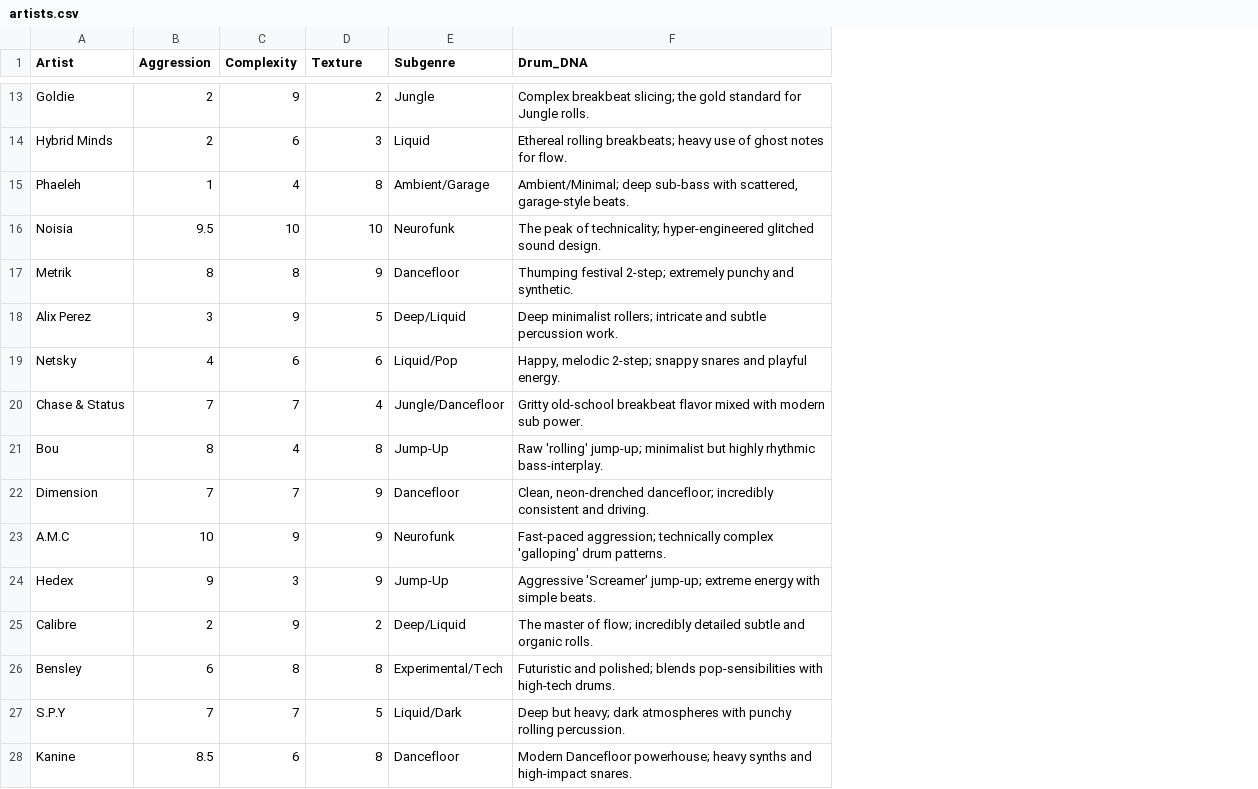
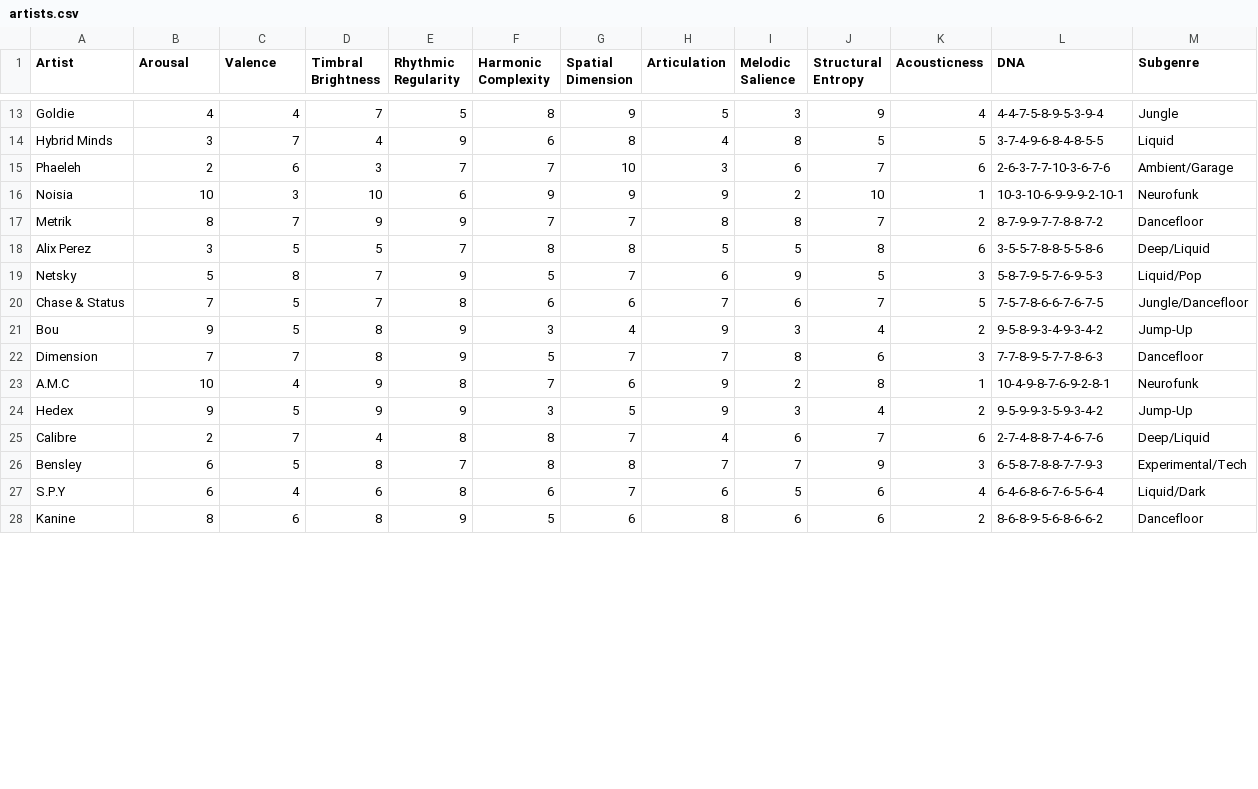
Before and after one commit to RosterAlchemist/PolyJamerous, a CSV file: artists.csv, drawn as a sheet; only a part is shown, gaps mark what is left out; removed rows and columns are numbered as before the commit, all else as after; the diff covers the shown part only; the diff names each change by its address in the sheet, - before the commit and + after, or states it on an @@ line.

```diff
--- a/artists.csv
+++ b/artists.csv
+column E (Rhythmic Regularity), rows 13-28: 5 | 9 | 7 | 6 | 9 | 7 | 9 | 8 | 9 | 9 | 8 | 9 | 8 | 7 | 8 | 9
+column F (Harmonic Complexity), rows 13-28: 8 | 6 | 7 | 9 | 7 | 8 | 5 | 6 | 3 | 5 | 7 | 3 | 8 | 8 | 6 | 5
+column G (Spatial Dimension), rows 13-28: 9 | 8 | 10 | 9 | 7 | 8 | 7 | 6 | 4 | 7 | 6 | 5 | 7 | 8 | 7 | 6
+column H (Articulation), rows 13-28: 5 | 4 | 3 | 9 | 8 | 5 | 6 | 7 | 9 | 7 | 9 | 9 | 4 | 7 | 6 | 8
+column I (Melodic Salience), rows 13-28: 3 | 8 | 6 | 2 | 8 | 5 | 9 | 6 | 3 | 8 | 2 | 3 | 6 | 7 | 5 | 6
+column J (Structural Entropy), rows 13-28: 9 | 5 | 7 | 10 | 7 | 8 | 5 | 7 | 4 | 6 | 8 | 4 | 7 | 9 | 6 | 6
+column K (Acousticness), rows 13-28: 4 | 5 | 6 | 1 | 2 | 6 | 3 | 5 | 2 | 3 | 1 | 2 | 6 | 3 | 4 | 2
+column L (DNA), rows 13-28: 4-4-7-5-8-9-5-3-9-4 | 3-7-4-9-6-8-4-8-5-5 | 2-6-3-7-7-10-3-6-7-6 | 10-3-10-6-9-9-9-2-10-1 | 8-7-9-9-7-7-8-8-7-2 | 3-5-5-7-8-8-5-5-8-6 | 5-8-7-9-5-7-6-9-5-3 | 7-5-7-8-6-6-7-6-7-5 | 9-5-8-9-3-4-9-3-4-2 | 7-7-8-9-5-7-7-8-6-3 | 10-4-9-8-7-6-9-2-8-1 | 9-5-9-9-3-5-9-3-4-2 | 2-7-4-8-8-7-4-6-7-6 | 6-5-8-7-8-8-7-7-9-3 | 6-4-6-8-6-7-6-5-6-4 | 8-6-8-9-5-6-8-6-6-2
-column F (Drum_DNA), rows 13-28: Complex breakbeat slicing; the gold standard for Jungle rolls. | Ethereal rolling breakbeats; heavy use of ghost notes for flow. | Ambient/Minimal; deep sub-bass with scattered, garage-style beats. | The peak of technicality; hyper-engineered glitched sound design. | Thumping festival 2-step; extremely punchy and synthetic. | Deep minimalist rollers; intricate and subtle percussion work. | Happy, melodic 2-step; snappy snares and playful energy. | Gritty old-school breakbeat flavor mixed with modern sub power. | Raw 'rolling' jump-up; minimalist but highly rhythmic bass-interplay. | Clean, neon-drenched dancefloor; incredibly consistent and driving. | Fast-paced aggression; technically complex 'galloping' drum patterns. | Aggressive 'Screamer' jump-up; extreme energy with simple beats. | The master of flow; incredibly detailed subtle and organic rolls. | Futuristic and polished; blends pop-sensibilities with high-tech drums. | Deep but heavy; dark atmospheres with punchy rolling percussion. | Modern Dancefloor powerhouse; heavy synths and high-impact snares.
-B1: Aggression
+B1: Arousal
-C1: Complexity
+C1: Valence
-D1: Texture
+D1: Timbral Brightness
-B13 (Arousal): 2
+B13 (Arousal): 4
-C13 (Valence): 9
+C13 (Valence): 4
-D13 (Timbral Brightness): 2
+D13 (Timbral Brightness): 7
-B14 (Arousal): 2
+B14 (Arousal): 3
-C14 (Valence): 6
+C14 (Valence): 7
-D14 (Timbral Brightness): 3
+D14 (Timbral Brightness): 4
-B15 (Arousal): 1
+B15 (Arousal): 2
-C15 (Valence): 4
+C15 (Valence): 6
-D15 (Timbral Brightness): 8
+D15 (Timbral Brightness): 3
-B16 (Arousal): 9.5
+B16 (Arousal): 10
-C16 (Valence): 10
+C16 (Valence): 3
-C17 (Valence): 8
+C17 (Valence): 7
-C18 (Valence): 9
+C18 (Valence): 5
-B19 (Arousal): 4
+B19 (Arousal): 5
-C19 (Valence): 6
+C19 (Valence): 8
-D19 (Timbral Brightness): 6
+D19 (Timbral Brightness): 7
-C20 (Valence): 7
+C20 (Valence): 5
-D20 (Timbral Brightness): 4
+D20 (Timbral Brightness): 7
-B21 (Arousal): 8
+B21 (Arousal): 9
-C21 (Valence): 4
+C21 (Valence): 5
-D22 (Timbral Brightness): 9
+D22 (Timbral Brightness): 8
-C23 (Valence): 9
+C23 (Valence): 4
-C24 (Valence): 3
+C24 (Valence): 5
-C25 (Valence): 9
+C25 (Valence): 7
-D25 (Timbral Brightness): 2
+D25 (Timbral Brightness): 4
-C26 (Valence): 8
+C26 (Valence): 5
-B27 (Arousal): 7
+B27 (Arousal): 6
-C27 (Valence): 7
+C27 (Valence): 4
-D27 (Timbral Brightness): 5
+D27 (Timbral Brightness): 6
-B28 (Arousal): 8.5
+B28 (Arousal): 8
```
Also changed, not shown: 30 edited cells elsewhere in this file, 2 other files.
